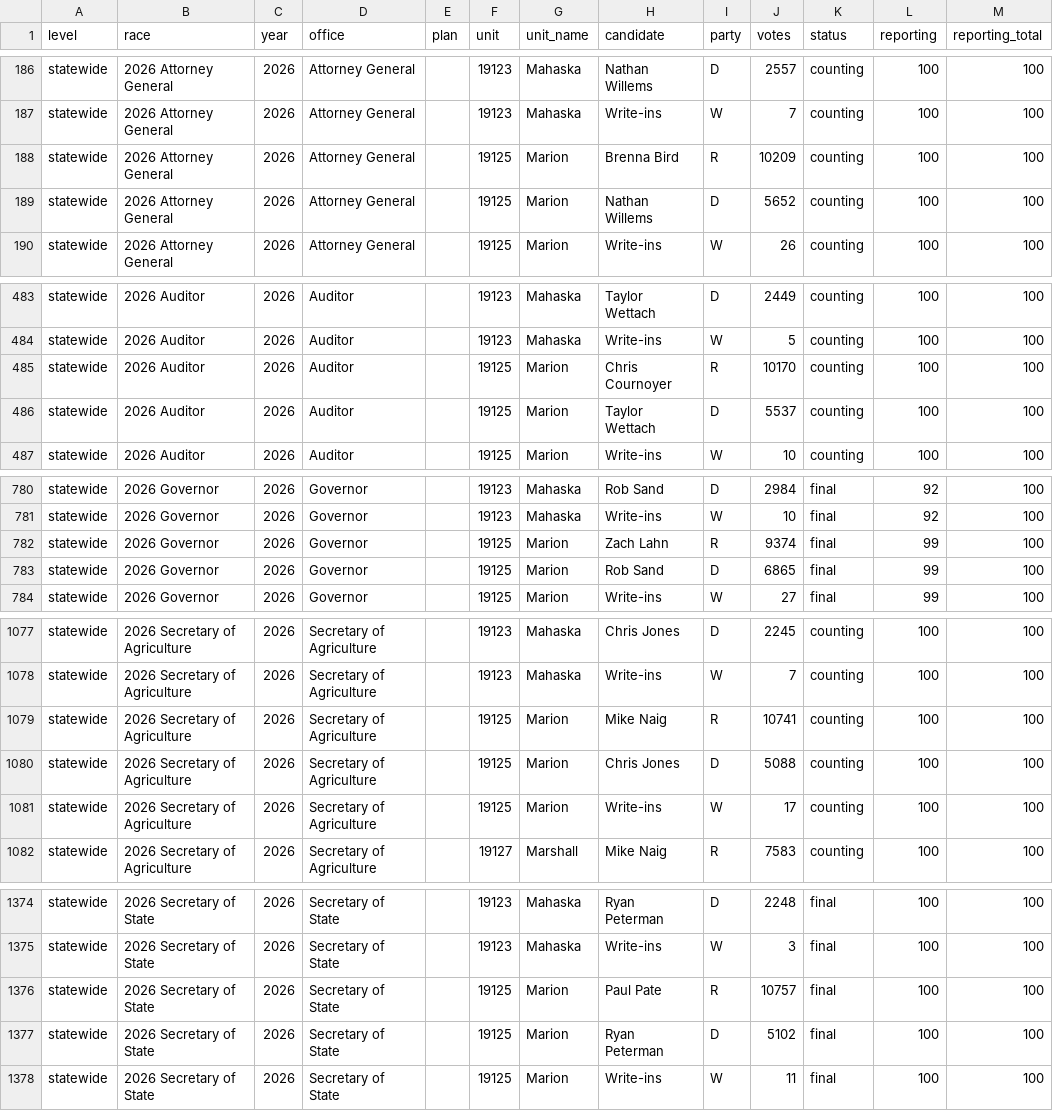
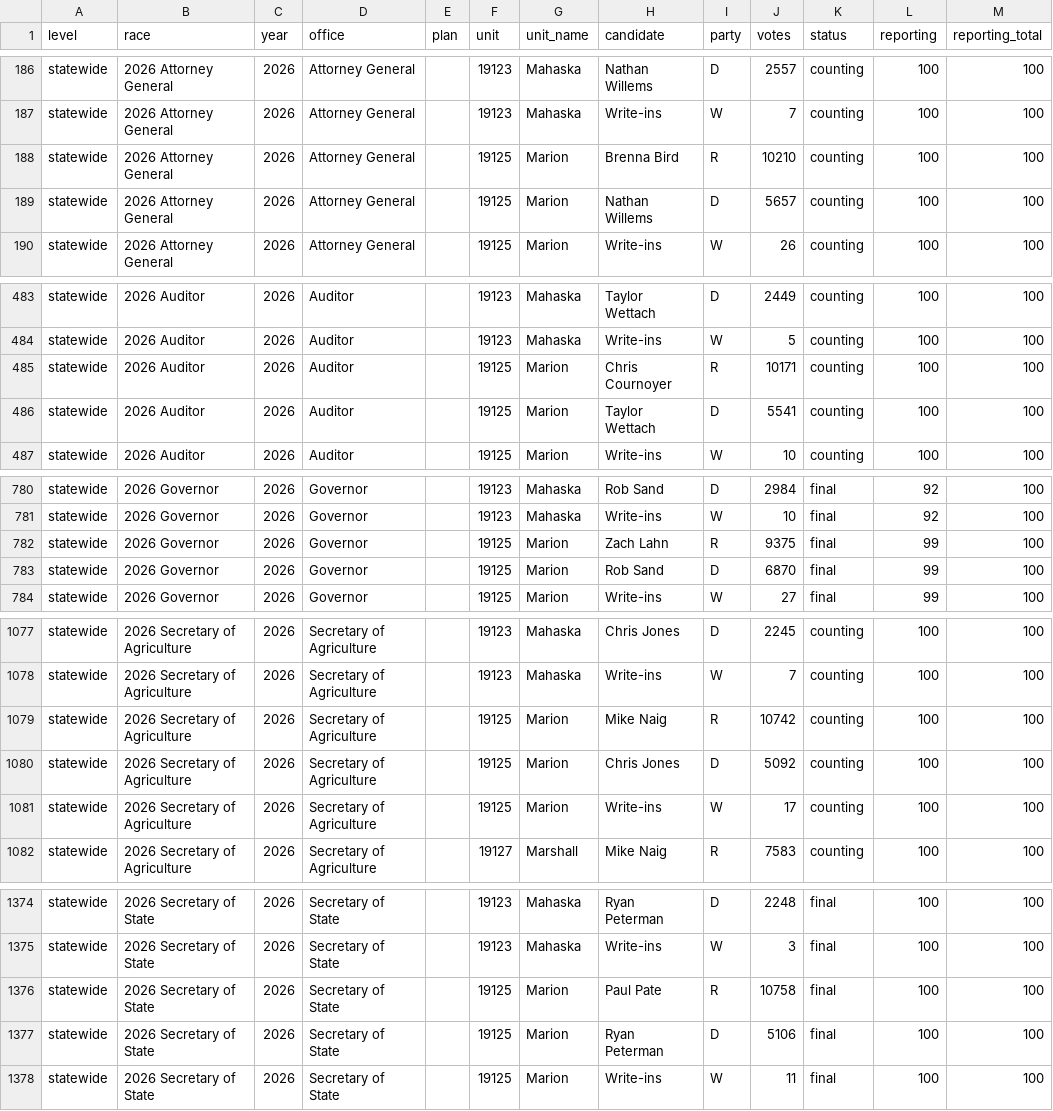
Before and after one commit to danieljchapman/danieljchapman.github.io, a CSV file: ia/data/live_2026.csv, drawn as a sheet; only a part is shown, gaps mark what is left out; the diff covers the shown part only.

```diff
--- a/ia/data/live_2026.csv
+++ b/ia/data/live_2026.csv
@@ -187,4 +187,4 @@ statewide,2026 Attorney General,2026,Attorney General,,19123,Mahaska,Nathan Will
 statewide,2026 Attorney General,2026,Attorney General,,19123,Mahaska,Write-ins,W,7,counting,100,100
-statewide,2026 Attorney General,2026,Attorney General,,19125,Marion,Brenna Bird,R,10209,counting,100,100
-statewide,2026 Attorney General,2026,Attorney General,,19125,Marion,Nathan Willems,D,5652,counting,100,100
+statewide,2026 Attorney General,2026,Attorney General,,19125,Marion,Brenna Bird,R,10210,counting,100,100
+statewide,2026 Attorney General,2026,Attorney General,,19125,Marion,Nathan Willems,D,5657,counting,100,100
 statewide,2026 Attorney General,2026,Attorney General,,19125,Marion,Write-ins,W,26,counting,100,100
@@ -484,4 +484,4 @@ statewide,2026 Auditor,2026,Auditor,,19123,Mahaska,Taylor Wettach,D,2449,countin
 statewide,2026 Auditor,2026,Auditor,,19123,Mahaska,Write-ins,W,5,counting,100,100
-statewide,2026 Auditor,2026,Auditor,,19125,Marion,Chris Cournoyer,R,10170,counting,100,100
-statewide,2026 Auditor,2026,Auditor,,19125,Marion,Taylor Wettach,D,5537,counting,100,100
+statewide,2026 Auditor,2026,Auditor,,19125,Marion,Chris Cournoyer,R,10171,counting,100,100
+statewide,2026 Auditor,2026,Auditor,,19125,Marion,Taylor Wettach,D,5541,counting,100,100
 statewide,2026 Auditor,2026,Auditor,,19125,Marion,Write-ins,W,10,counting,100,100
@@ -781,4 +781,4 @@ statewide,2026 Governor,2026,Governor,,19123,Mahaska,Rob Sand,D,2984,final,92,10
 statewide,2026 Governor,2026,Governor,,19123,Mahaska,Write-ins,W,10,final,92,100
-statewide,2026 Governor,2026,Governor,,19125,Marion,Zach Lahn,R,9374,final,99,100
-statewide,2026 Governor,2026,Governor,,19125,Marion,Rob Sand,D,6865,final,99,100
+statewide,2026 Governor,2026,Governor,,19125,Marion,Zach Lahn,R,9375,final,99,100
+statewide,2026 Governor,2026,Governor,,19125,Marion,Rob Sand,D,6870,final,99,100
 statewide,2026 Governor,2026,Governor,,19125,Marion,Write-ins,W,27,final,99,100
@@ -1078,4 +1078,4 @@ statewide,2026 Secretary of Agriculture,2026,Secretary of Agriculture,,19123,Mah
 statewide,2026 Secretary of Agriculture,2026,Secretary of Agriculture,,19123,Mahaska,Write-ins,W,7,counting,100,100
-statewide,2026 Secretary of Agriculture,2026,Secretary of Agriculture,,19125,Marion,Mike Naig,R,10741,counting,100,100
-statewide,2026 Secretary of Agriculture,2026,Secretary of Agriculture,,19125,Marion,Chris Jones,D,5088,counting,100,100
+statewide,2026 Secretary of Agriculture,2026,Secretary of Agriculture,,19125,Marion,Mike Naig,R,10742,counting,100,100
+statewide,2026 Secretary of Agriculture,2026,Secretary of Agriculture,,19125,Marion,Chris Jones,D,5092,counting,100,100
 statewide,2026 Secretary of Agriculture,2026,Secretary of Agriculture,,19125,Marion,Write-ins,W,17,counting,100,100
@@ -1375,4 +1375,4 @@ statewide,2026 Secretary of State,2026,Secretary of State,,19123,Mahaska,Ryan Pe
 statewide,2026 Secretary of State,2026,Secretary of State,,19123,Mahaska,Write-ins,W,3,final,100,100
-statewide,2026 Secretary of State,2026,Secretary of State,,19125,Marion,Paul Pate,R,10757,final,100,100
-statewide,2026 Secretary of State,2026,Secretary of State,,19125,Marion,Ryan Peterman,D,5102,final,100,100
+statewide,2026 Secretary of State,2026,Secretary of State,,19125,Marion,Paul Pate,R,10758,final,100,100
+statewide,2026 Secretary of State,2026,Secretary of State,,19125,Marion,Ryan Peterman,D,5106,final,100,100
 statewide,2026 Secretary of State,2026,Secretary of State,,19125,Marion,Write-ins,W,11,final,100,100
```
Also changed, not shown: 10 edited cells elsewhere in this file, 1 other file.
